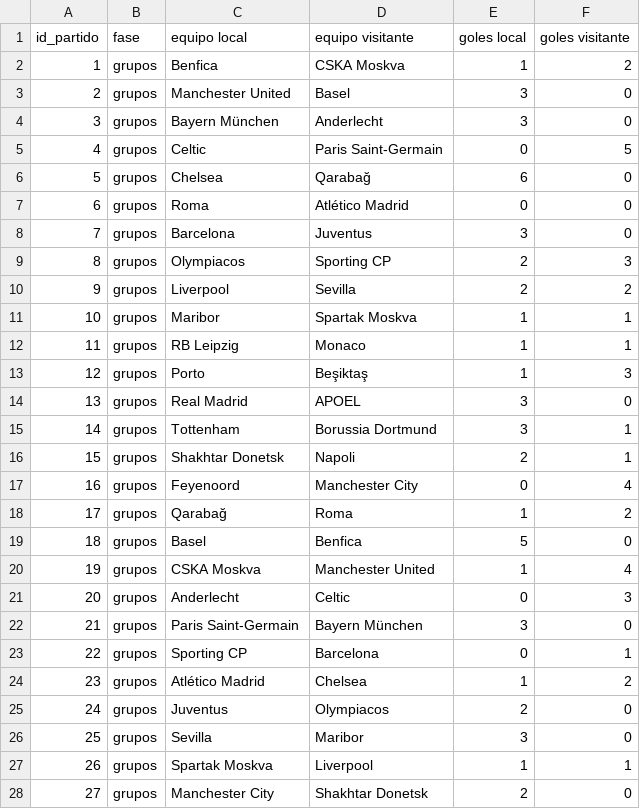
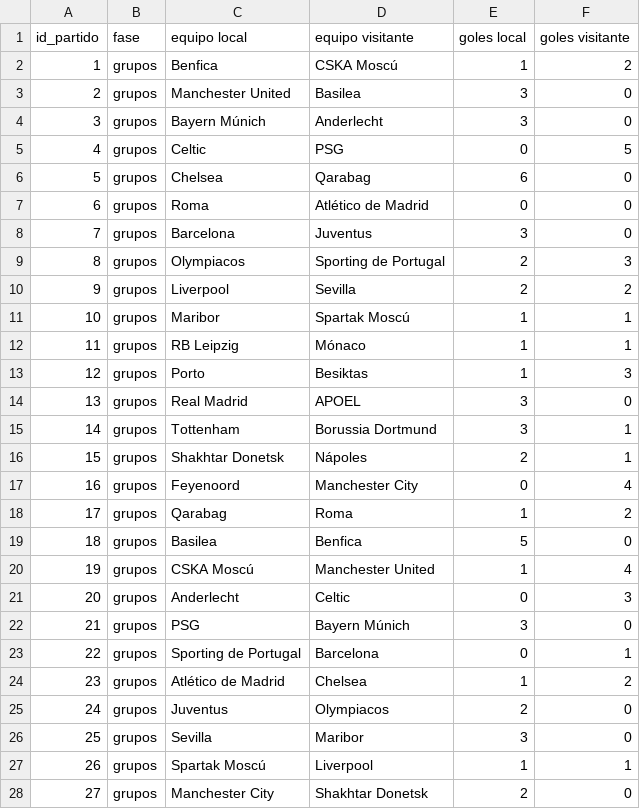
Before and after one commit to GonzaloGmv/analisis-de-datos_champions, a CSV file: 2017-2018.csv, drawn as a sheet; only a part is shown; the diff covers the shown part only.

```diff
--- a/2017-2018.csv
+++ b/2017-2018.csv
@@ -1,28 +1,28 @@
 id_partido,fase,equipo local,equipo visitante,goles local,goles visitante
-1,grupos,Benfica,CSKA Moskva,1,2
-2,grupos,Manchester United,Basel,3,0
-3,grupos,Bayern München,Anderlecht,3,0
-4,grupos,Celtic,Paris Saint-Germain,0,5
-5,grupos,Chelsea,Qarabağ,6,0
-6,grupos,Roma,Atlético Madrid,0,0
+1,grupos,Benfica,CSKA Moscú,1,2
+2,grupos,Manchester United,Basilea,3,0
+3,grupos,Bayern Múnich,Anderlecht,3,0
+4,grupos,Celtic,PSG,0,5
+5,grupos,Chelsea,Qarabag,6,0
+6,grupos,Roma,Atlético de Madrid,0,0
 7,grupos,Barcelona,Juventus,3,0
-8,grupos,Olympiacos,Sporting CP,2,3
+8,grupos,Olympiacos,Sporting de Portugal,2,3
 9,grupos,Liverpool,Sevilla,2,2
-10,grupos,Maribor,Spartak Moskva,1,1
-11,grupos,RB Leipzig,Monaco,1,1
-12,grupos,Porto,Beşiktaş,1,3
+10,grupos,Maribor,Spartak Moscú,1,1
+11,grupos,RB Leipzig,Mónaco,1,1
+12,grupos,Porto,Besiktas,1,3
 13,grupos,Real Madrid,APOEL,3,0
 14,grupos,Tottenham,Borussia Dortmund,3,1
-15,grupos,Shakhtar Donetsk,Napoli,2,1
+15,grupos,Shakhtar Donetsk,Nápoles,2,1
 16,grupos,Feyenoord,Manchester City,0,4
-17,grupos,Qarabağ,Roma,1,2
-18,grupos,Basel,Benfica,5,0
-19,grupos,CSKA Moskva,Manchester United,1,4
+17,grupos,Qarabag,Roma,1,2
+18,grupos,Basilea,Benfica,5,0
+19,grupos,CSKA Moscú,Manchester United,1,4
 20,grupos,Anderlecht,Celtic,0,3
-21,grupos,Paris Saint-Germain,Bayern München,3,0
-22,grupos,Sporting CP,Barcelona,0,1
-23,grupos,Atlético Madrid,Chelsea,1,2
+21,grupos,PSG,Bayern Múnich,3,0
+22,grupos,Sporting de Portugal,Barcelona,0,1
+23,grupos,Atlético de Madrid,Chelsea,1,2
 24,grupos,Juventus,Olympiacos,2,0
 25,grupos,Sevilla,Maribor,3,0
-26,grupos,Spartak Moskva,Liverpool,1,1
+26,grupos,Spartak Moscú,Liverpool,1,1
 27,grupos,Manchester City,Shakhtar Donetsk,2,0
```
Also changed, not shown: 57 edited cells elsewhere in this file, 2018-2019.csv, 2019-2020.csv, 3 other files.
